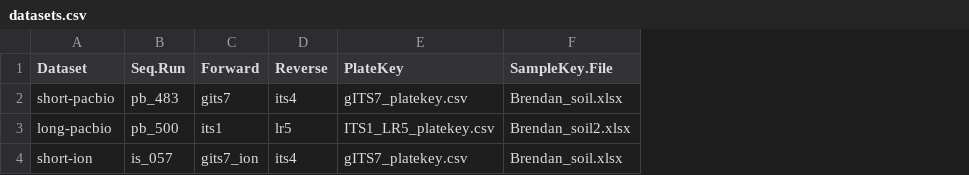
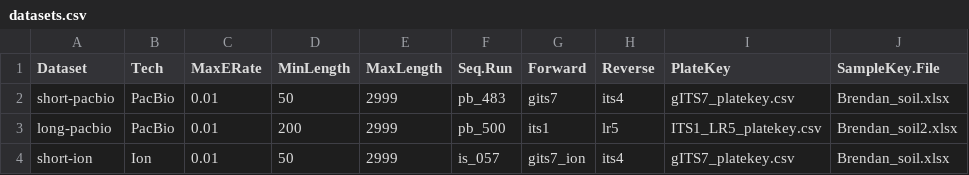
Before and after one commit to oueme-fungi/oueme-fungi-transect, a CSV file: data/lab_setup/datasets.csv, drawn as a sheet; only a part is shown; the diff names each change by its address in the sheet, - before the commit and + after, or states it on an @@ line.

```diff
--- a/data/lab_setup/datasets.csv
+++ b/data/lab_setup/datasets.csv
+column B (Tech), rows 2-4: PacBio | PacBio | Ion
+column C (MaxERate), rows 2-4: all 0.01
+column D (MinLength), rows 2-4: 50 | 200 | 50
+column E (MaxLength), rows 2-4: all 2999
```
Also changed, not shown: 9 other files.
